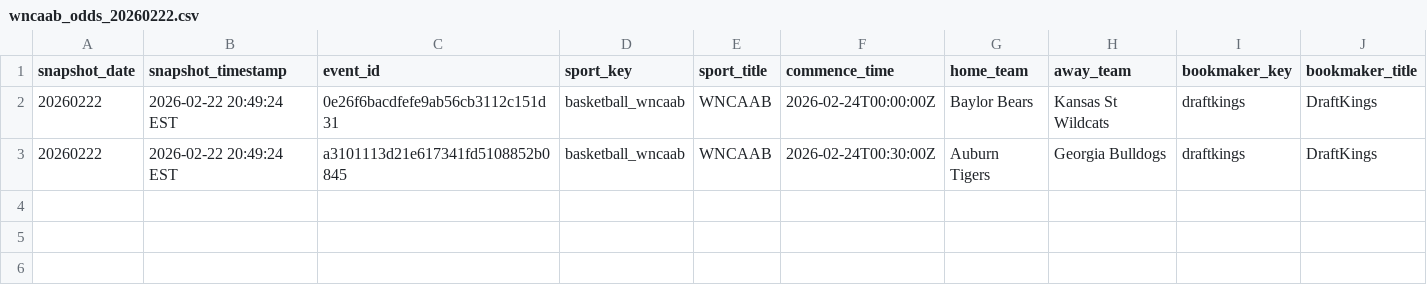
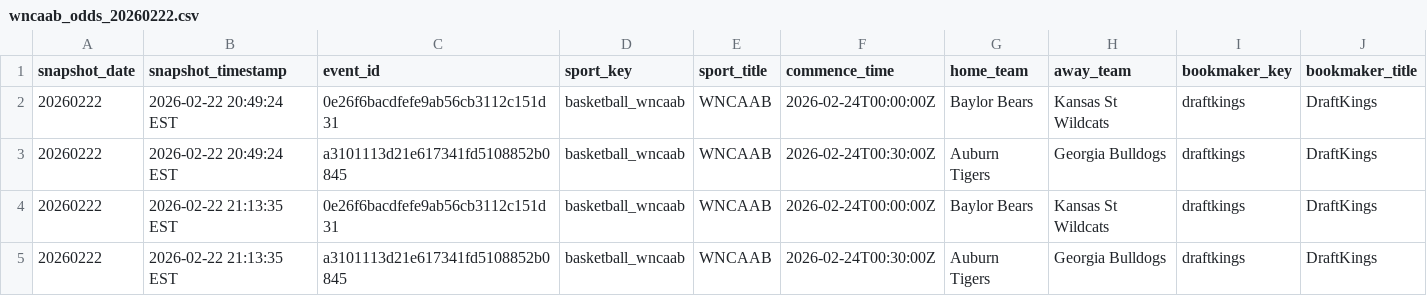
Before and after one commit to shmcminn/nicar26-github-actions, a CSV file: data/wncaab_odds_20260222.csv, drawn as a sheet; only a part is shown; rows hold the shown columns only; the diff names each change by its address in the sheet, - before the commit and + after, or states it on an @@ line.

```diff
--- a/data/wncaab_odds_20260222.csv
+++ b/data/wncaab_odds_20260222.csv
+row 4: 20260222 | 2026-02-22 21:13:35 EST | 0e26f6bacdfefe9ab56cb3112c151d31 | basketball_wncaab | WNCAAB | 2026-02-24T00:00:00Z | Baylor Bears | Kansas St Wildcats | draftkings | DraftKings
+row 5: 20260222 | 2026-02-22 21:13:35 EST | a3101113d21e617341fd5108852b0845 | basketball_wncaab | WNCAAB | 2026-02-24T00:30:00Z | Auburn Tigers | Georgia Bulldogs | draftkings | DraftKings
```
Also changed, not shown: 1 other file.
